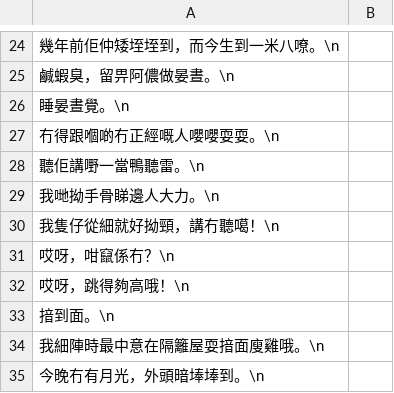
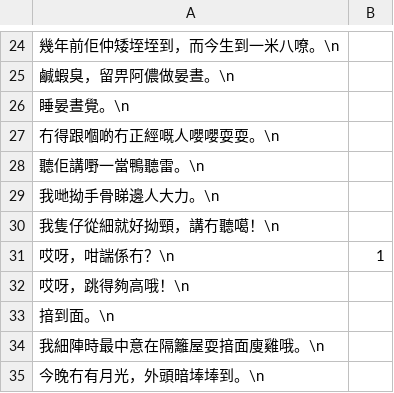
Before and after one commit to JyutdictEB/FJZBWordExtractor, a CSV file: Hamdim-ci-laigi.csv, drawn as a sheet; only a part is shown, gaps mark what is left out; removed rows and columns are numbered as before the commit, all else as after; the diff names each change by its address in the sheet, - before the commit and + after, or states it on an @@ line.

Commit message:
Update Hamdim-ci-laigi.csv

```diff
--- a/Hamdim-ci-laigi.csv
+++ b/Hamdim-ci-laigi.csv
-row 31: 哎呀，咁竄係冇？\n
+row 31: 哎呀，咁諯係冇？\n | 1
```
